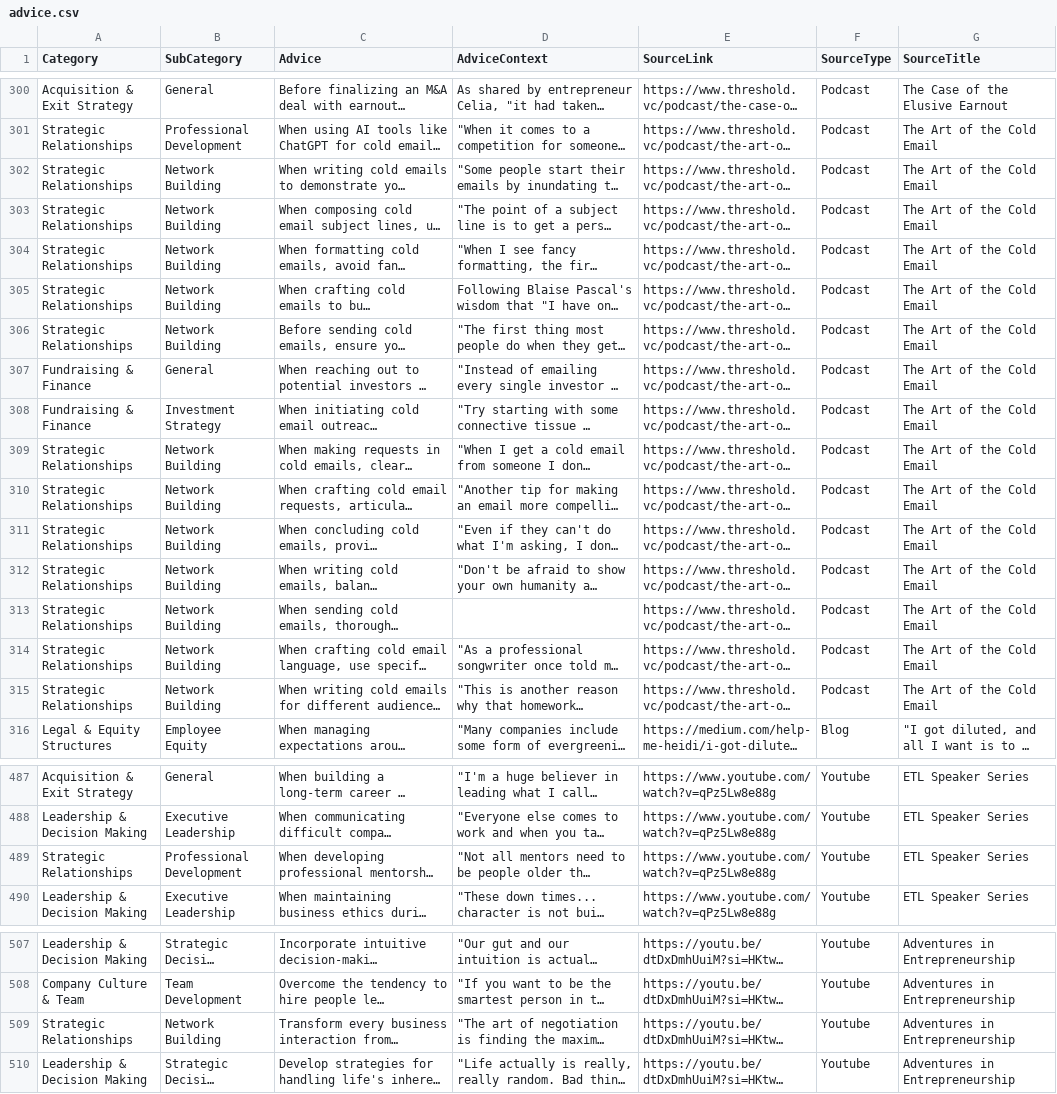
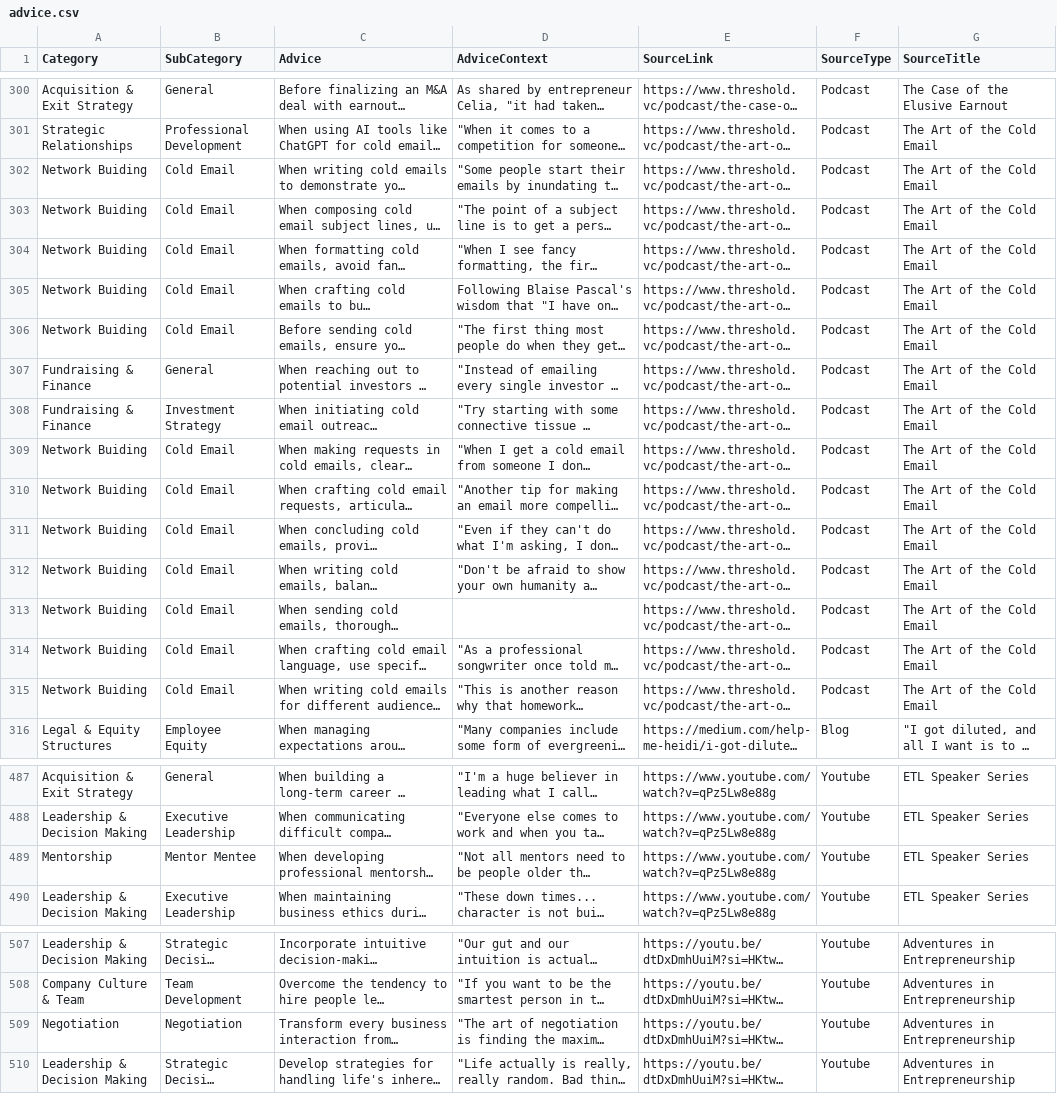
Before and after one commit to njenga-kariuki/HeidiChatbot, a CSV file: server/data/advice.csv, drawn as a sheet; only a part is shown, gaps mark what is left out; long unchanged cells end in …; the diff covers the shown part only; the diff names each change by its address in the sheet, - before the commit and + after, or states it on an @@ line.

```diff
--- a/server/data/advice.csv
+++ b/server/data/advice.csv
-A302:A306 (Category): Strategic Relationships
+A302:A306 (Category): Network Buiding
-B302:B306 (SubCategory): Network Building
+B302:B306 (SubCategory): Cold Email
-A309:A315 (Category): Strategic Relationships
+A309:A315 (Category): Network Buiding
-B309:B315 (SubCategory): Network Building
+B309:B315 (SubCategory): Cold Email
-A489 (Category): Strategic Relationships
+A489 (Category): Mentorship
-B489 (SubCategory): Professional Development
+B489 (SubCategory): Mentor Mentee
-A509 (Category): Strategic Relationships
+A509 (Category): Negotiation
-B509 (SubCategory): Network Building
+B509 (SubCategory): Negotiation
```
Also changed, not shown: 5 removed rows and 40 edited cells elsewhere in this file, 3 other files.
